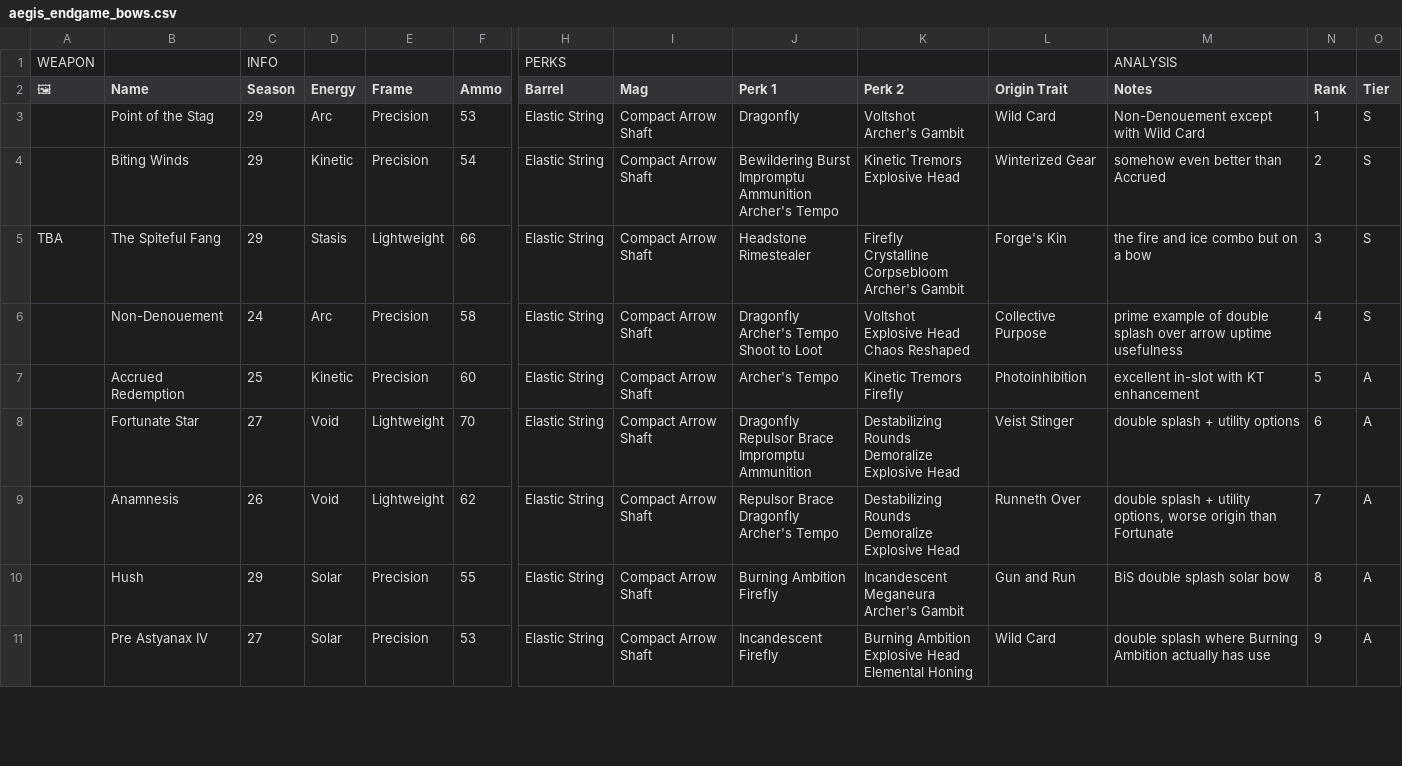
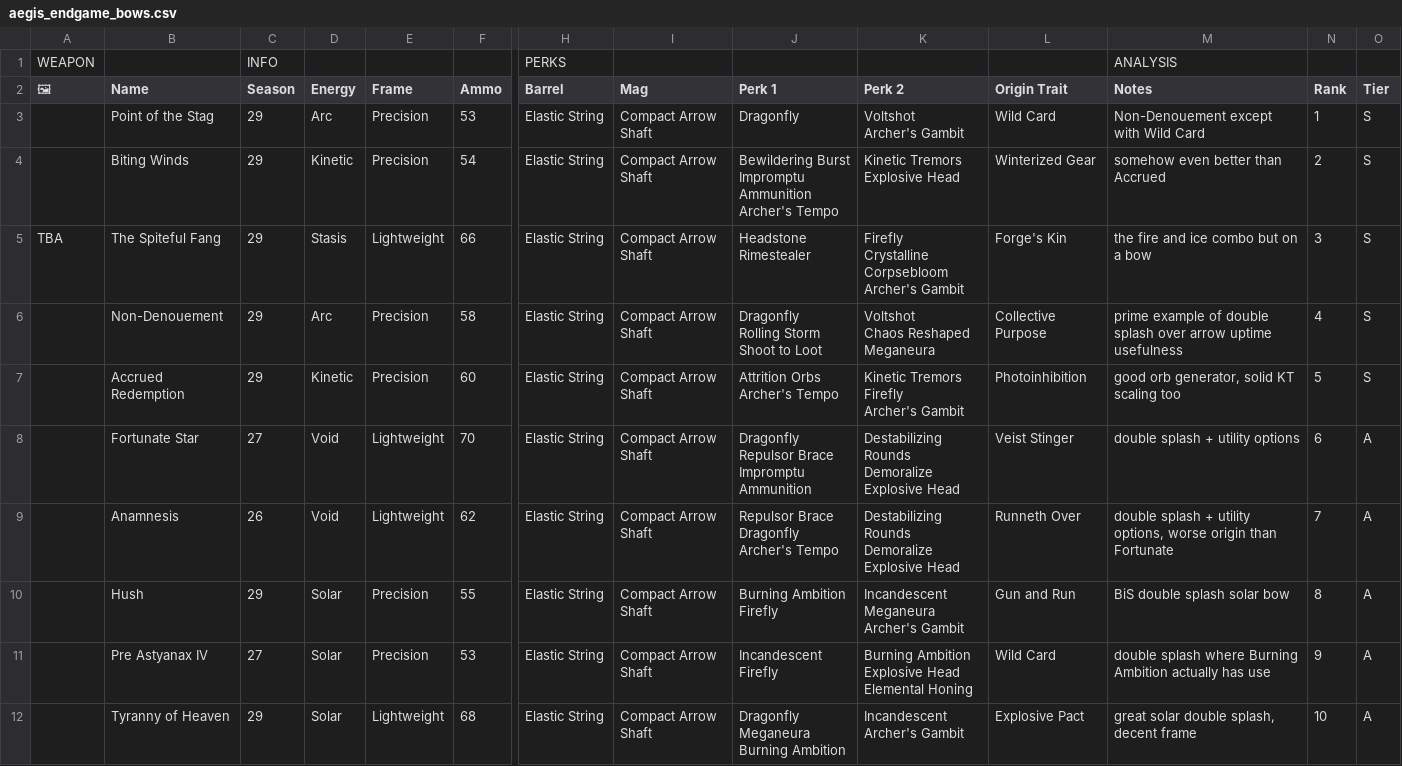
Before and after one commit to JxPv2/Destiny2, a CSV file: dim_wishlists/spreadsheets_to_dim_wishlists_scripts/workbooks_downloaded/aegis_endgame_bows.csv, drawn as a sheet; only a part is shown, gaps mark what is left out; rows hold the shown columns only; ↵ is a line break in a cell; the diff covers the shown part only; the diff names each change by its address in the sheet, - before the commit and + after, or states it on an @@ line.

```diff
--- a/dim_wishlists/spreadsheets_to_dim_wishlists_scripts/workbooks_downloaded/aegis_endgame_bows.csv
+++ b/dim_wishlists/spreadsheets_to_dim_wishlists_scripts/workbooks_downloaded/aegis_endgame_bows.csv
-C6 (Season): 24
+C6 (Season): 29
-J6 (Perk 1): Dragonfly ↵ Archer's Tempo ↵ Shoot to Loot
+J6 (Perk 1): Dragonfly ↵ Rolling Storm ↵ Shoot to Loot
-K6 (Perk 2): Voltshot ↵ Explosive Head ↵ Chaos Reshaped
+K6 (Perk 2): Voltshot ↵ Chaos Reshaped ↵ Meganeura
-C7 (Season): 25
+C7 (Season): 29
-J7 (Perk 1): Archer's Tempo
+J7 (Perk 1): Attrition Orbs ↵ Archer's Tempo
-K7 (Perk 2): Kinetic Tremors ↵ Firefly
+K7 (Perk 2): Kinetic Tremors ↵ Firefly ↵ Archer's Gambit
-M7 (Notes): excellent in-slot with KT enhancement
+M7 (Notes): good orb generator, solid KT scaling too
-O7 (Tier): A
+O7 (Tier): S
+row 12:  | Tyranny of Heaven | 29 | Solar | Lightweight | 68 | Elastic String | Compact Arrow Shaft | Dragonfly ↵ Meganeura ↵ Burning Ambition | Incandescent ↵ Archer's Gambit | Explosive Pact | great solar double splash, decent frame | 10 | A
```
Also changed, not shown: 1 added row, 1 removed row and 22 edited cells elsewhere in this file, dim_wishlists/spreadsheets_to_dim_wishlists_scripts/workbooks_downloaded/aegis_endgame_hcs.csv, dim_wishlists/spreadsheets_to_dim_wishlists_scripts/workbooks_downloaded/aegis_endgame_lmgs.csv, 41 other files.
